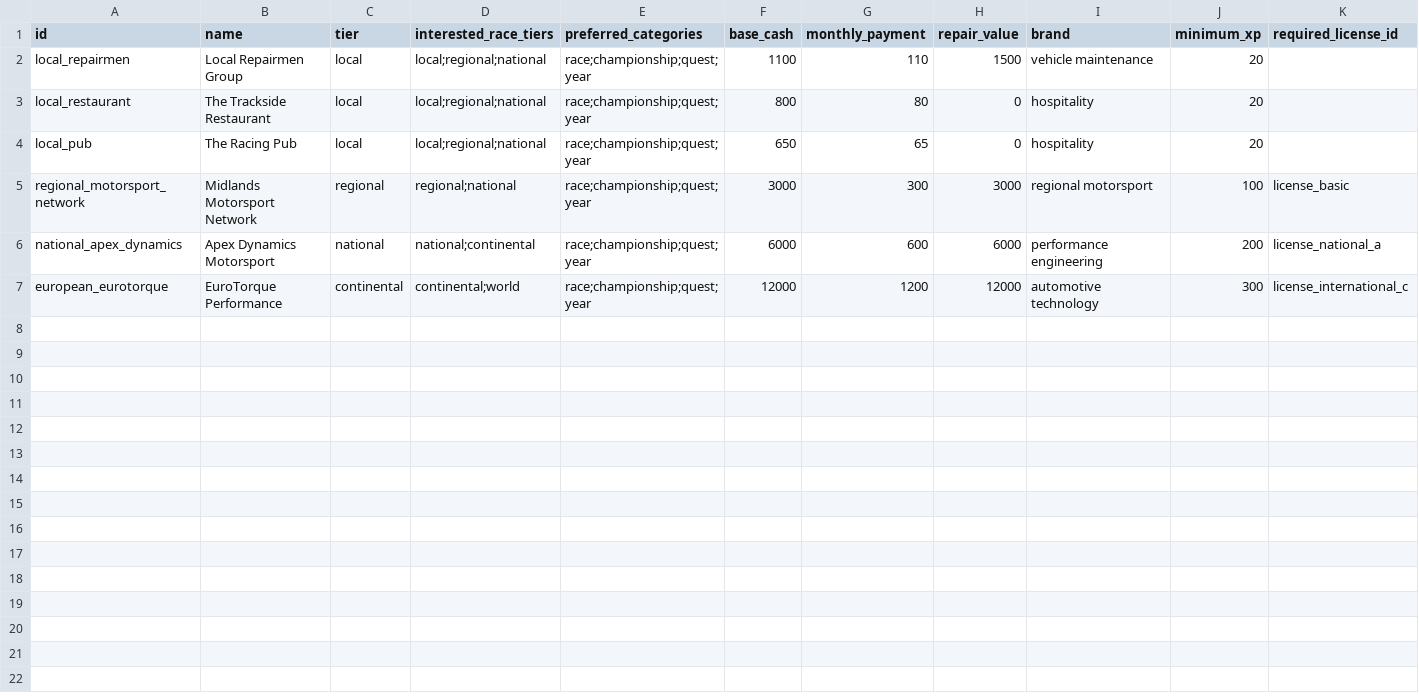
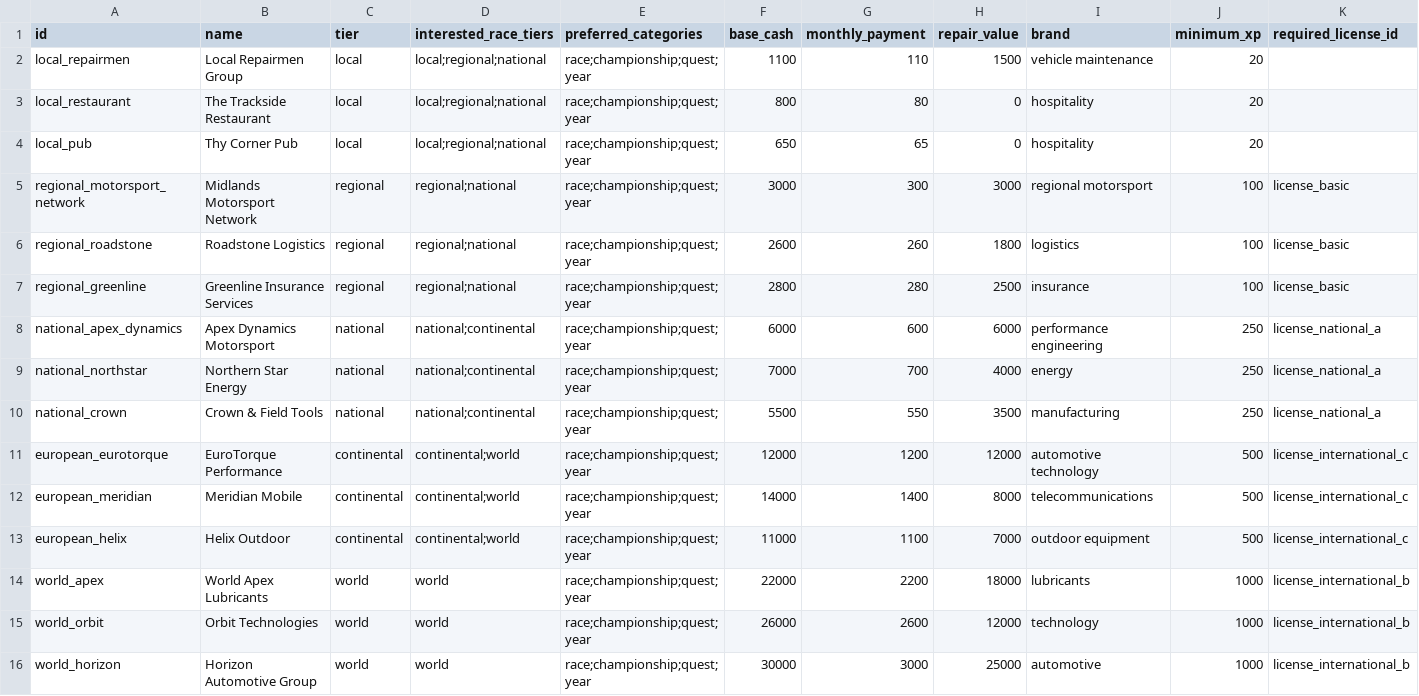
Before and after one commit to angelalonso/TTRPG-engine, a CSV file: gtr2career/sponsors.csv, drawn as a sheet.

```diff
--- a/gtr2career/sponsors.csv
+++ b/gtr2career/sponsors.csv
@@ -3,5 +3,14 @@ local_repairmen,Local Repairmen Group,local,local;regional;national,race;champio
 local_restaurant,The Trackside Restaurant,local,local;regional;national,race;championship;quest;year,800,80,0,hospitality,20,
-local_pub,The Racing Pub,local,local;regional;national,race;championship;quest;year,650,65,0,hospitality,20,
+local_pub,Thy Corner Pub,local,local;regional;national,race;championship;quest;year,650,65,0,hospitality,20,
 regional_motorsport_network,Midlands Motorsport Network,regional,regional;national,race;championship;quest;year,3000,300,3000,regional motorsport,100,license_basic
-national_apex_dynamics,Apex Dynamics Motorsport,national,national;continental,race;championship;quest;year,6000,600,6000,performance engineering,200,license_national_a
-european_eurotorque,EuroTorque Performance,continental,continental;world,race;championship;quest;year,12000,1200,12000,automotive technology,300,license_international_c
+regional_roadstone,Roadstone Logistics,regional,regional;national,race;championship;quest;year,2600,260,1800,logistics,100,license_basic
+regional_greenline,Greenline Insurance Services,regional,regional;national,race;championship;quest;year,2800,280,2500,insurance,100,license_basic
+national_apex_dynamics,Apex Dynamics Motorsport,national,national;continental,race;championship;quest;year,6000,600,6000,performance engineering,250,license_national_a
+national_northstar,Northern Star Energy,national,national;continental,race;championship;quest;year,7000,700,4000,energy,250,license_national_a
+national_crown,Crown & Field Tools,national,national;continental,race;championship;quest;year,5500,550,3500,manufacturing,250,license_national_a
+european_eurotorque,EuroTorque Performance,continental,continental;world,race;championship;quest;year,12000,1200,12000,automotive technology,500,license_international_c
+european_meridian,Meridian Mobile,continental,continental;world,race;championship;quest;year,14000,1400,8000,telecommunications,500,license_international_c
+european_helix,Helix Outdoor,continental,continental;world,race;championship;quest;year,11000,1100,7000,outdoor equipment,500,license_international_c
+world_apex,World Apex Lubricants,world,world,race;championship;quest;year,22000,2200,18000,lubricants,1000,license_international_b
+world_orbit,Orbit Technologies,world,world,race;championship;quest;year,26000,2600,12000,technology,1000,license_international_b
+world_horizon,Horizon Automotive Group,world,world,race;championship;quest;year,30000,3000,25000,automotive,1000,license_international_b
```
Also changed, not shown: gtr2career/config.csv, gtr2career/objects.csv, 42 other files.
